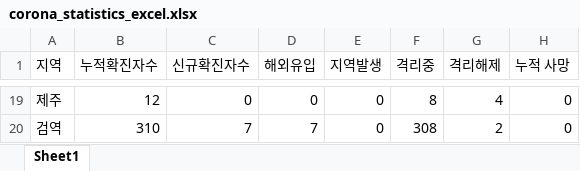
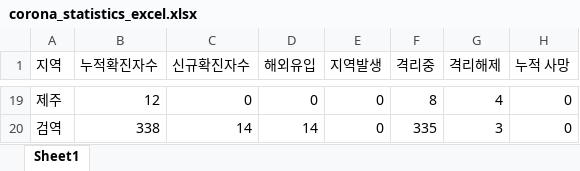
Before and after one commit to yeonbeenkim/HelpCorona, an Excel workbook: data/corona_statistics_excel.xlsx, sheet Sheet1, drawn as a sheet; only a part is shown, gaps mark what is left out; values as stored, in another font and other column widths than the file's, no borders; the diff covers the shown part only; the diff names each change by its address in the sheet, - before the commit and + after, or states it on an @@ line.

```diff
--- a/data/corona_statistics_excel.xlsx (sheet Sheet1)
+++ b/data/corona_statistics_excel.xlsx (sheet Sheet1)
-B20 (누적확진자수): 310
+B20 (누적확진자수): 338
-C20 (신규확진자수): 7
+C20 (신규확진자수): 14
-D20 (해외유입): 7
+D20 (해외유입): 14
-F20 (격리중): 308
+F20 (격리중): 335
-G20 (격리해제): 2
+G20 (격리해제): 3
```
Also changed, not shown: 1 added row, 1 removed row and 61 edited cells elsewhere in this sheet, 1 other file.
